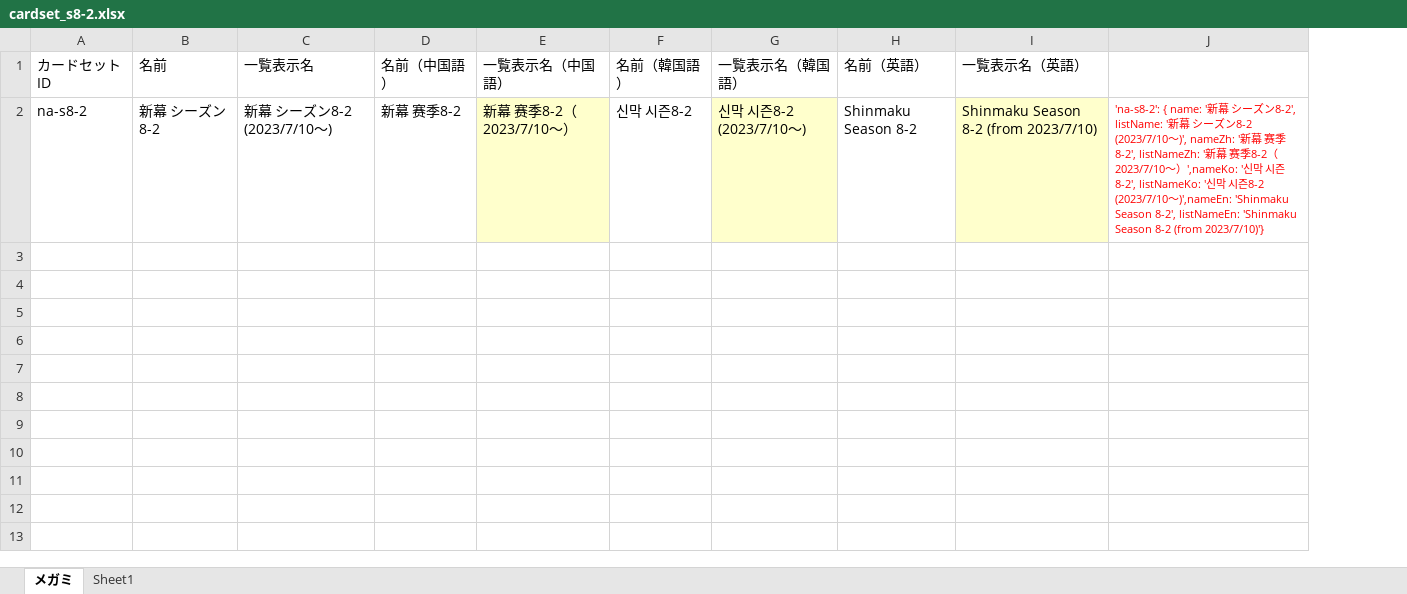
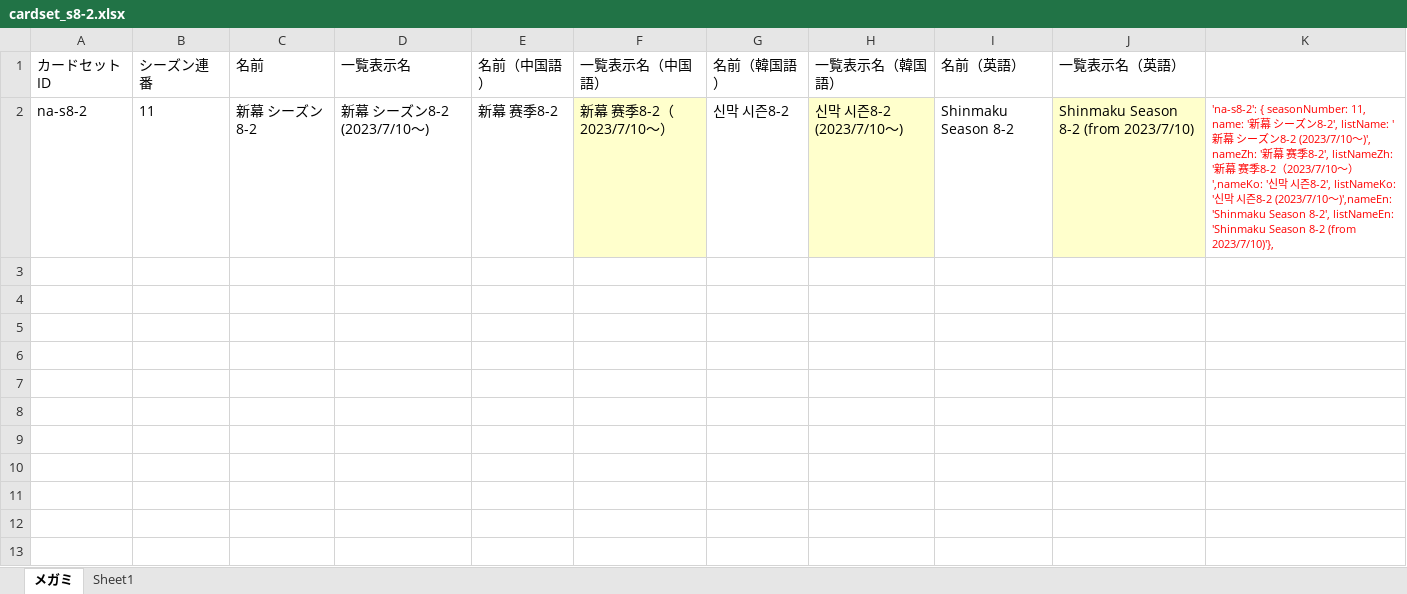
Before and after one commit to tetradice/furuyoni-data, an Excel workbook: sheet/cardset_s8-2.xlsx, sheet メガミ, drawn as a sheet; only a part is shown; values as stored, in another font and other column widths than the file's, no borders; addresses are those after the commit; the diff names each change by its address in the sheet, - before the commit and + after, or states it on an @@ line.

```diff
--- a/sheet/cardset_s8-2.xlsx (sheet メガミ)
+++ b/sheet/cardset_s8-2.xlsx (sheet メガミ)
+column B (シーズン連番), row 2: 11
-K2: 'na-s8-2': { name: '新幕 シーズン8-2', listName: '新幕 シーズン8-2 (2023/7/10～)', nameZh: '新幕 赛季8-2', listNameZh: '新幕 赛季8-2（2023/7/10～）',nameKo: '신막 시즌8-2', listNameKo: '신막 시즌8-2 (2023/7/10～)',nameEn: 'Shinmaku Season 8-2', listNameEn: 'Shinmaku Season 8-2 (from 2023/7/10)'}
+K2: 'na-s8-2': { seasonNumber: 11, name: '新幕 シーズン8-2', listName: '新幕 シーズン8-2 (2023/7/10～)', nameZh: '新幕 赛季8-2', listNameZh: '新幕 赛季8-2（2023/7/10～）',nameKo: '신막 시즌8-2', listNameKo: '신막 시즌8-2 (2023/7/10～)',nameEn: 'Shinmaku Season 8-2', listNameEn: 'Shinmaku Season 8-2 (from 2023/7/10)'},
```
Also changed, not shown: sheet/cardset.xlsx, sheet/cardset_s8.xlsx, 13 other files.
